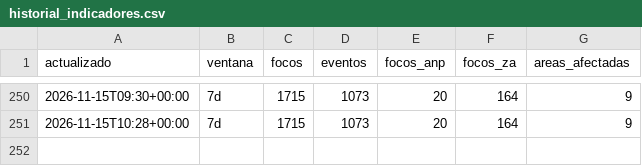
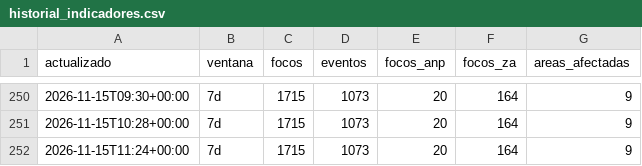
Before and after one commit to bwperez-alt/focos-anp-peru, a CSV file: data/archivo/historial_indicadores.csv, drawn as a sheet; only a part is shown, gaps mark what is left out; the diff names each change by its address in the sheet, - before the commit and + after, or states it on an @@ line.

```diff
--- a/data/archivo/historial_indicadores.csv
+++ b/data/archivo/historial_indicadores.csv
+row 252: 2026-11-15T11:24+00:00 | 7d | 1715 | 1073 | 20 | 164 | 9
```
